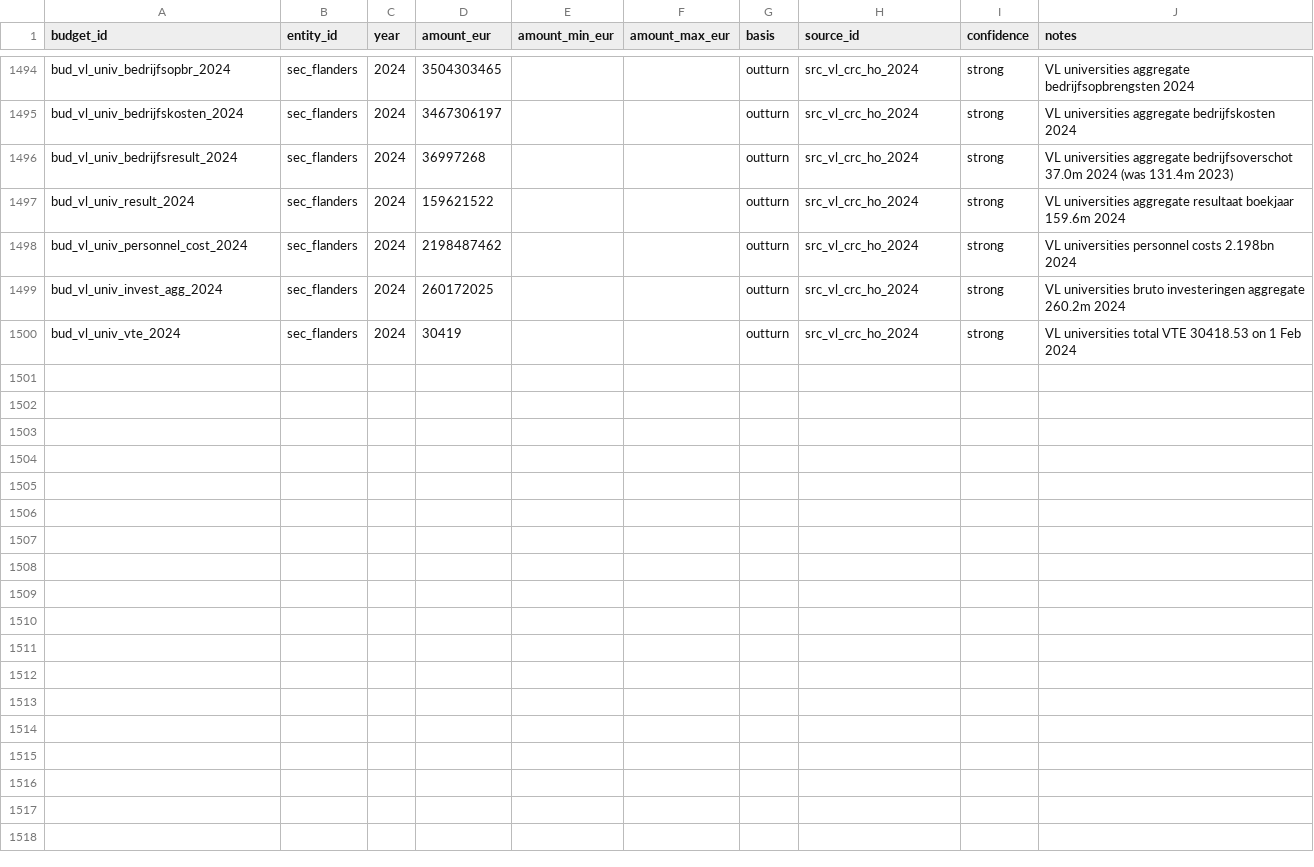
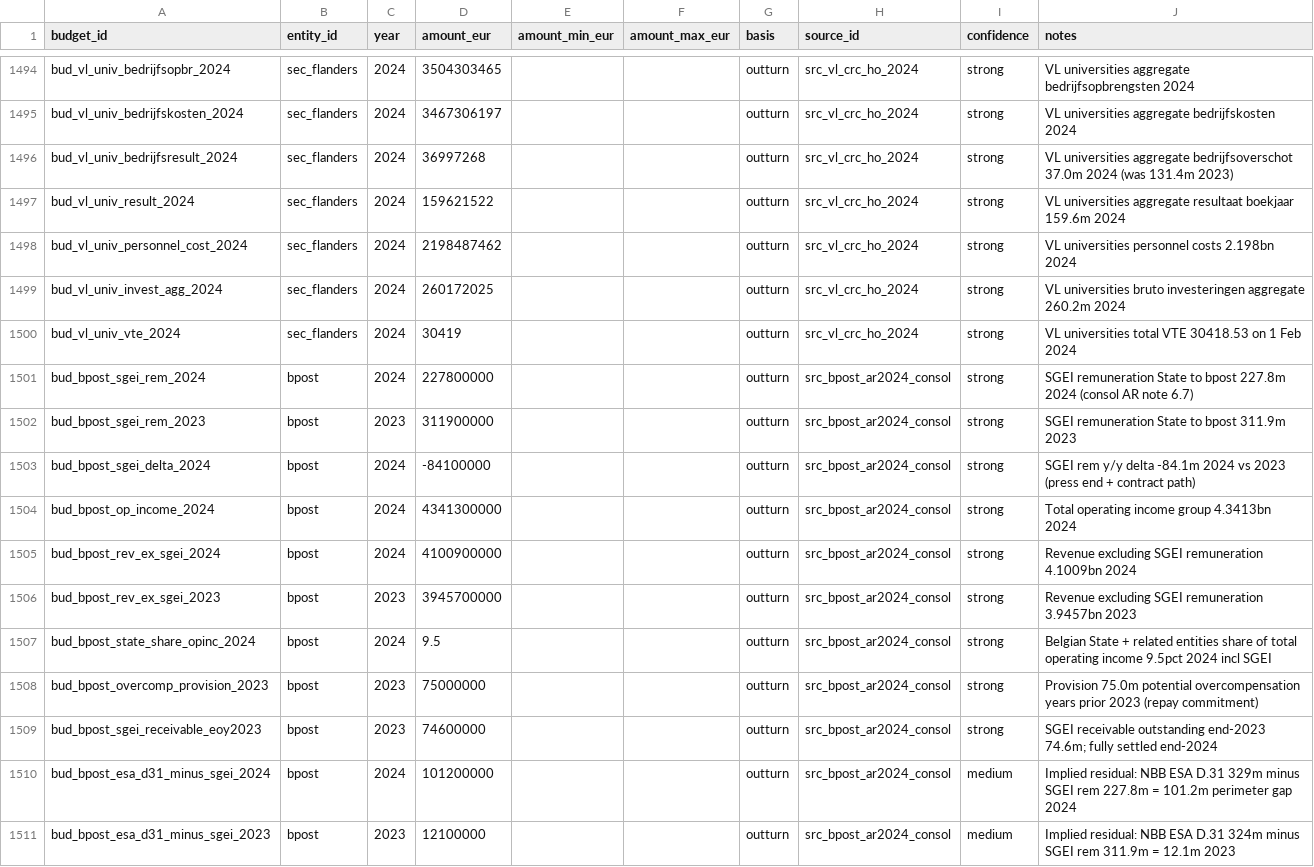
Before and after one commit to kareljanr/AIpolitics, a CSV file: docs/doge/data/budgets.csv, drawn as a sheet; only a part is shown, gaps mark what is left out; the diff names each change by its address in the sheet, - before the commit and + after, or states it on an @@ line.

Commit message:
doge(loop): tick 164 — rq_159 bpost SGEI rem 227.8m 2024 / 311.9m 2023 AR

```diff
--- a/docs/doge/data/budgets.csv
+++ b/docs/doge/data/budgets.csv
+row 1501: bud_bpost_sgei_rem_2024 | bpost | 2024 | 227800000 |  |  | outturn | src_bpost_ar2024_consol | strong | SGEI remuneration State to bpost 227.8m 2024 (consol AR note 6.7)
+row 1502: bud_bpost_sgei_rem_2023 | bpost | 2023 | 311900000 |  |  | outturn | src_bpost_ar2024_consol | strong | SGEI remuneration State to bpost 311.9m 2023
+row 1503: bud_bpost_sgei_delta_2024 | bpost | 2024 | -84100000 |  |  | outturn | src_bpost_ar2024_consol | strong | SGEI rem y/y delta -84.1m 2024 vs 2023 (press end + contract path)
+row 1504: bud_bpost_op_income_2024 | bpost | 2024 | 4341300000 |  |  | outturn | src_bpost_ar2024_consol | strong | Total operating income group 4.3413bn 2024
+row 1505: bud_bpost_rev_ex_sgei_2024 | bpost | 2024 | 4100900000 |  |  | outturn | src_bpost_ar2024_consol | strong | Revenue excluding SGEI remuneration 4.1009bn 2024
+row 1506: bud_bpost_rev_ex_sgei_2023 | bpost | 2023 | 3945700000 |  |  | outturn | src_bpost_ar2024_consol | strong | Revenue excluding SGEI remuneration 3.9457bn 2023
+row 1507: bud_bpost_state_share_opinc_2024 | bpost | 2024 | 9.5 |  |  | outturn | src_bpost_ar2024_consol | strong | Belgian State + related entities share of total operating income 9.5pct 2024 incl SGEI
+row 1508: bud_bpost_overcomp_provision_2023 | bpost | 2023 | 75000000 |  |  | outturn | src_bpost_ar2024_consol | strong | Provision 75.0m potential overcompensation years prior 2023 (repay commitment)
+row 1509: bud_bpost_sgei_receivable_eoy2023 | bpost | 2023 | 74600000 |  |  | outturn | src_bpost_ar2024_consol | strong | SGEI receivable outstanding end-2023 74.6m; fully settled end-2024
+row 1510: bud_bpost_esa_d31_minus_sgei_2024 | bpost | 2024 | 101200000 |  |  | outturn | src_bpost_ar2024_consol | medium | Implied residual: NBB ESA D.31 329m minus SGEI rem 227.8m = 101.2m perimeter gap 2024
+row 1511: bud_bpost_esa_d31_minus_sgei_2023 | bpost | 2023 | 12100000 |  |  | outturn | src_bpost_ar2024_consol | medium | Implied residual: NBB ESA D.31 324m minus SGEI rem 311.9m = 12.1m 2023
```
Also changed, not shown: docs/doge/data/commitments.csv, docs/doge/data/foi_queue.csv, 5 other files.
